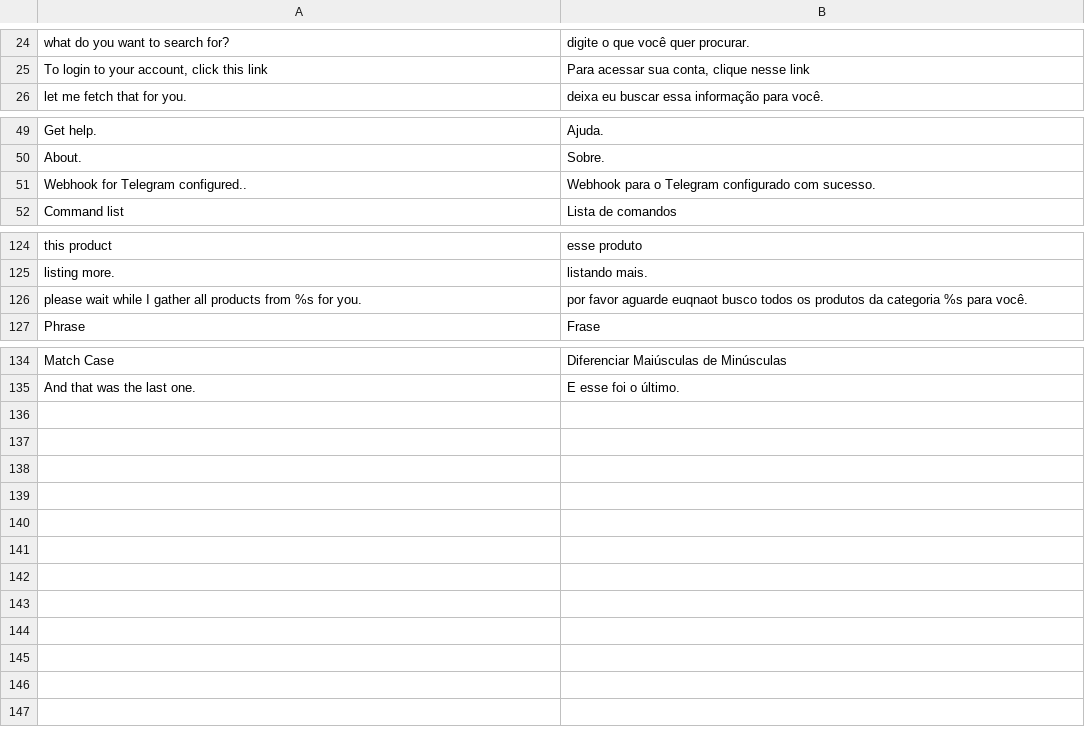
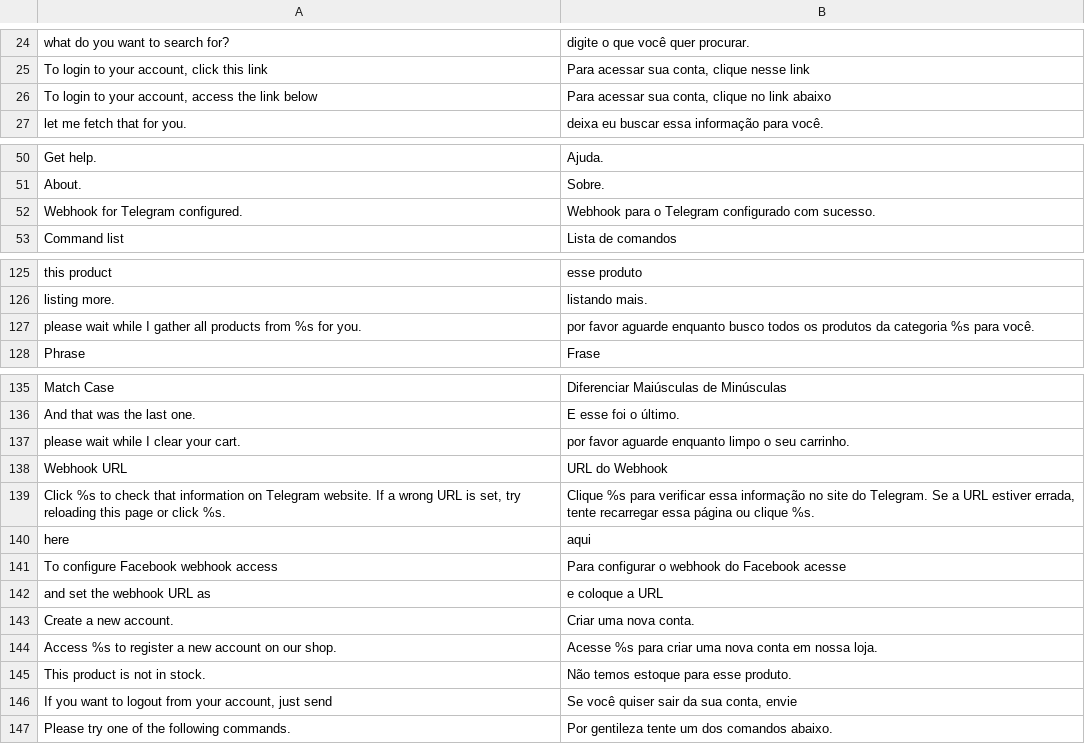
Before and after one commit to OpenMageModuleFostering/chatbot_integration, a CSV file: app/locale/pt_BR/Werules_Chatbot.csv, drawn as a sheet; only a part is shown, gaps mark what is left out.

```diff
--- a/app/locale/pt_BR/Werules_Chatbot.csv
+++ b/app/locale/pt_BR/Werules_Chatbot.csv
@@ -25,2 +25,3 @@
 "To login to your account, click this link","Para acessar sua conta, clique nesse link"
+"To login to your account, access the link below","Para acessar sua conta, clique no link abaixo"
 "let me fetch that for you.","deixa eu buscar essa informação para você."
@@ -50,3 +51,3 @@
 "About.","Sobre."
-"Webhook for Telegram configured..","Webhook para o Telegram configurado com sucesso."
+"Webhook for Telegram configured.","Webhook para o Telegram configurado com sucesso."
 "Command list","Lista de comandos"
@@ -125,3 +126,3 @@
 "listing more.","listando mais."
-"please wait while I gather all products from %s for you.","por favor aguarde euqnaot busco todos os produtos da categoria %s para você."
+"please wait while I gather all products from %s for you.","por favor aguarde enquanto busco todos os produtos da categoria %s para você."
 "Phrase","Frase"
@@ -135 +136,12 @@
 "And that was the last one.","E esse foi o último."
+"please wait while I clear your cart.","por favor aguarde enquanto limpo o seu carrinho."
+"Webhook URL","URL do Webhook"
+"Click %s to check that information on Telegram website. If a wrong URL is set, try reloading this page or click %s.","Clique %s para verificar essa informação no site do Telegram. Se a URL estiver errada, tente recarregar essa página ou clique %s."
+"here","aqui"
+"To configure Facebook webhook access","Para configurar o webhook do Facebook acesse"
+"and set the webhook URL as","e coloque a URL"
+"Create a new account.","Criar uma nova conta."
+"Access %s to register a new account on our shop.","Acesse %s para criar uma nova conta em nossa loja."
+"This product is not in stock.","Não temos estoque para esse produto."
+"If you want to logout from your account, just send","Se você quiser sair da sua conta, envie"
+"Please try one of the following commands.","Por gentileza tente um dos comandos abaixo."
```
Also changed, not shown: 21 other files.
